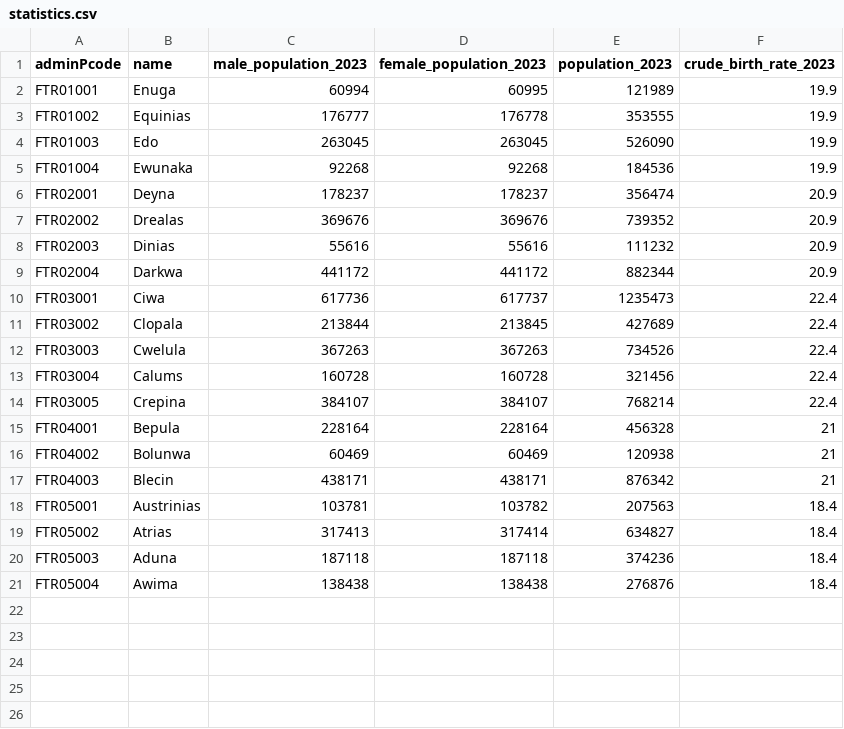
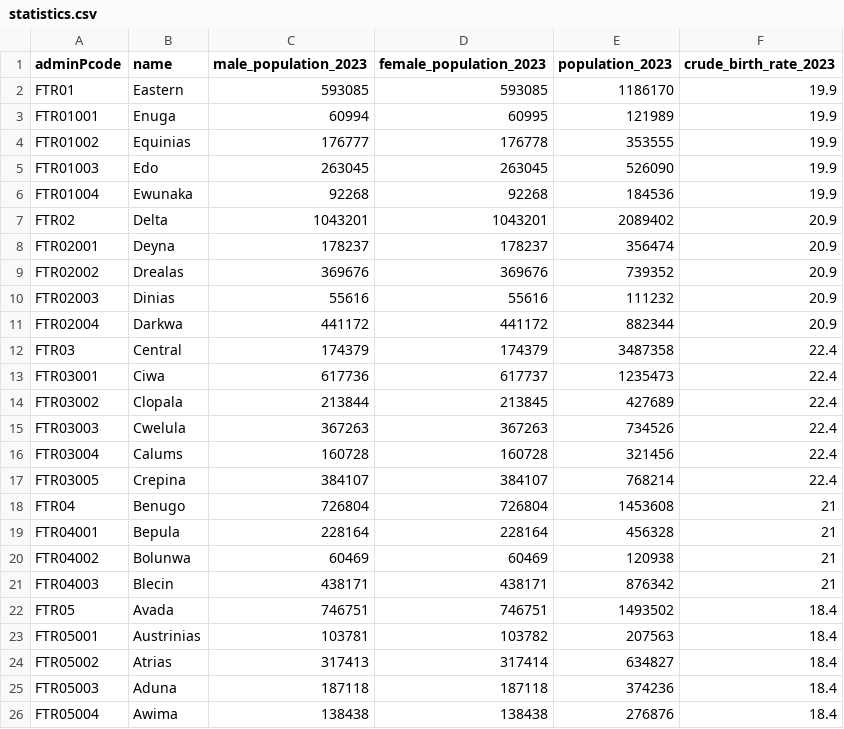
Before and after one commit to agence-digital/opencrvs-futuria, a CSV file: src/data-seeding/locations/source/statistics.csv, drawn as a sheet.

```diff
--- a/src/data-seeding/locations/source/statistics.csv
+++ b/src/data-seeding/locations/source/statistics.csv
@@ -1,2 +1,3 @@
 adminPcode,name,male_population_2023,female_population_2023,population_2023,crude_birth_rate_2023
+FTR01,Eastern,593085,593085,1186170,19.9
 FTR01001,Enuga,60994,60995,121989,19.9
@@ -5,2 +6,3 @@ FTR01003,Edo,263045,263045,526090,19.9
 FTR01004,Ewunaka,92268,92268,184536,19.9
+FTR02,Delta,1043201,1043201,2089402,20.9
 FTR02001,Deyna,178237,178237,356474,20.9
@@ -9,2 +11,3 @@ FTR02003,Dinias,55616,55616,111232,20.9
 FTR02004,Darkwa,441172,441172,882344,20.9
+FTR03,Central,174379,174379,3487358,22.4
 FTR03001,Ciwa,617736,617737,1235473,22.4
@@ -14,2 +17,3 @@ FTR03004,Calums,160728,160728,321456,22.4
 FTR03005,Crepina,384107,384107,768214,22.4
+FTR04,Benugo,726804,726804,1453608,21
 FTR04001,Bepula,228164,228164,456328,21
@@ -17,2 +21,3 @@ FTR04002,Bolunwa,60469,60469,120938,21
 FTR04003,Blecin,438171,438171,876342,21
+FTR05,Avada,746751,746751,1493502,18.4
 FTR05001,Austrinias,103781,103782,207563,18.4
```
Also changed, not shown: src/data-seeding/employees/source/default-employees.csv, src/data-seeding/locations/source/crvs-facilities.csv, 5 other files.
